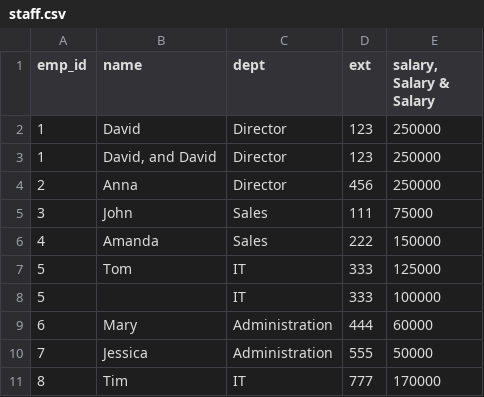
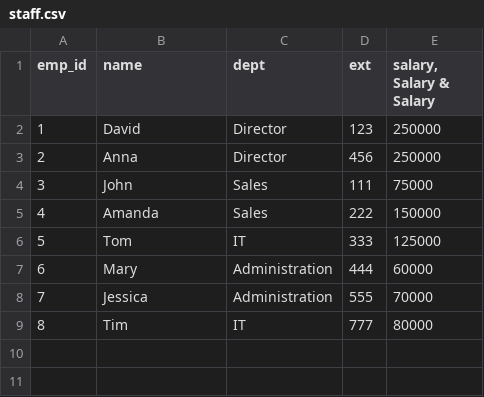
Before and after one commit to Dvidal7788/DataLynx, a CSV file: csv/staff.csv, drawn as a sheet.

```diff
--- a/csv/staff.csv
+++ b/csv/staff.csv
@@ -2,3 +2,2 @@ emp_id,name,dept,ext,"salary, Salary & Salary"
 1,   David   ,Director,123,250000
-1,"David, and David",Director,123,250000
 2,Anna,Director,456,250000
@@ -7,5 +6,4 @@ emp_id,name,dept,ext,"salary, Salary & Salary"
 5,Tom,IT,333,125000
-5,,IT,333,100000
 6,Mary,Administration,444,60000
-7,Jessica,Administration,555,50000
-8,Tim,IT,777,170000
+7,Jessica,Administration,555,70000
+8,Tim,IT,777,80000
```
Also changed, not shown: 26 other files.
